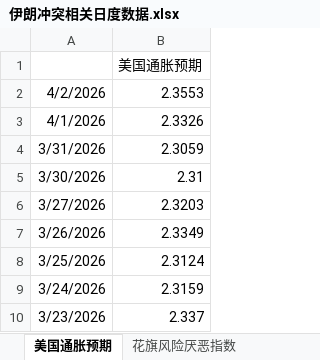
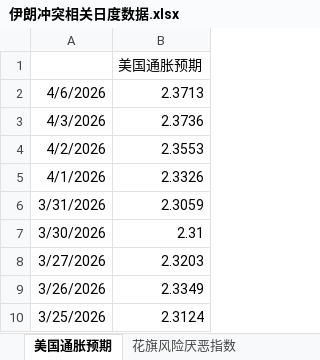
Before and after one commit to DarkSide-Moon/IronDashboard, an Excel workbook: 伊朗冲突相关日度数据.xlsx, sheet 美国通胀预期, drawn as a sheet; only a part is shown; the shorter side is filled out with more unchanged rows; values as stored, in another font and other column widths than the file's, no borders; the diff names each change by its address in the sheet, - before the commit and + after, or states it on an @@ line.

```diff
--- a/伊朗冲突相关日度数据.xlsx (sheet 美国通胀预期)
+++ b/伊朗冲突相关日度数据.xlsx (sheet 美国通胀预期)
+row 2: 4/6/2026 | 2.3713
+row 3: 4/3/2026 | 2.3736
```
Also changed, not shown: sheet 私人信贷指数, sheet 高收益债利差, sheet 原油波动率, sheet 霍尔木兹海峡油轮通过数量, sheet 美国流动性相关状态, sheet 花旗风险厌恶指数, 1 more sheet, formulas that keep their value.
